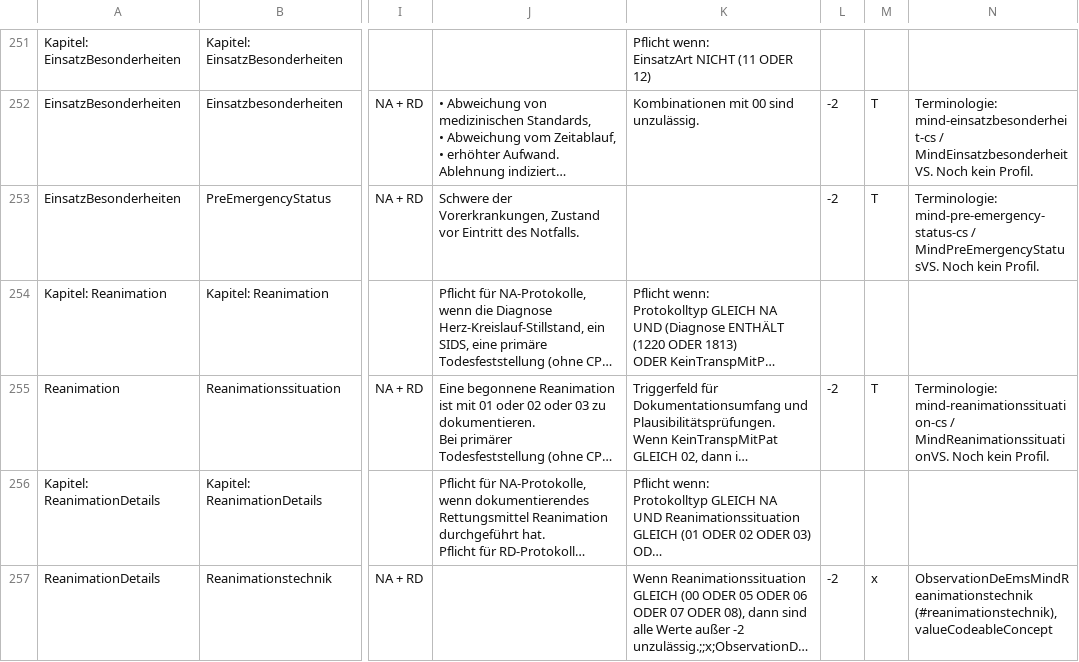
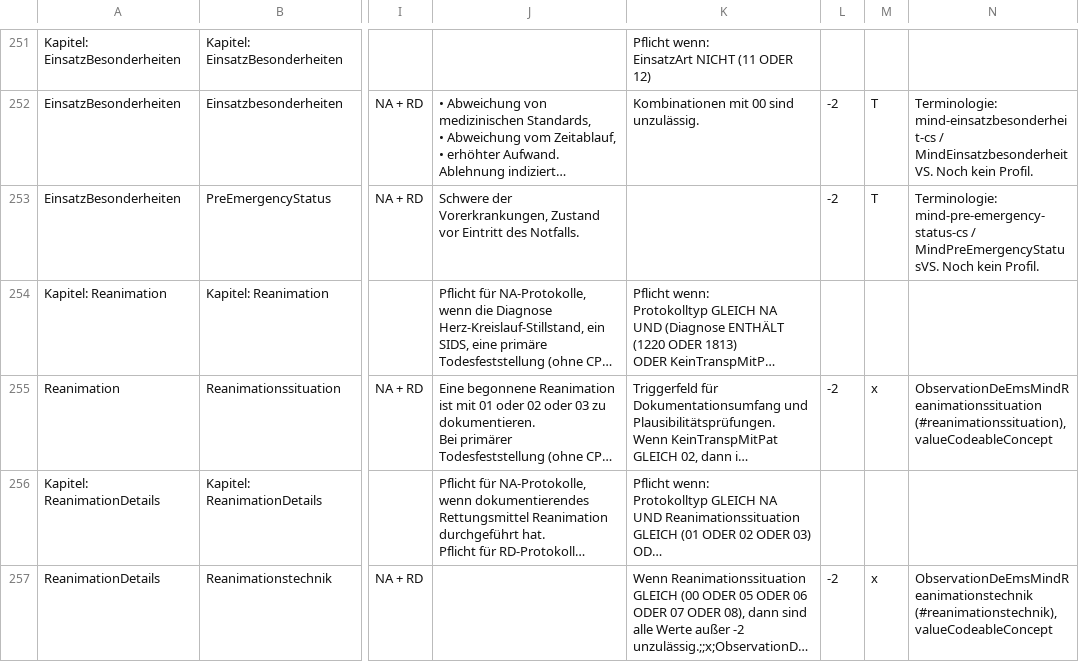
Before and after one commit to till-ko/de-ems, a CSV file: roadmap/Datenfelder_overview.csv, drawn as a sheet; only a part is shown, gaps mark what is left out; long unchanged cells end in …; the diff names each change by its address in the sheet, - before the commit and + after, or states it on an @@ line.

Commit message:
updated csv for Reanimation chapter

```diff
--- a/roadmap/Datenfelder_overview.csv
+++ b/roadmap/Datenfelder_overview.csv
-M255: T
+M255: x
-N255: Terminologie: mind-reanimationssituation-cs / MindReanimationssituationVS. Noch kein Profil.
+N255: ObservationDeEmsMindReanimationssituation (#reanimationssituation), valueCodeableConcept
```
Also changed, not shown: 2 other files.
